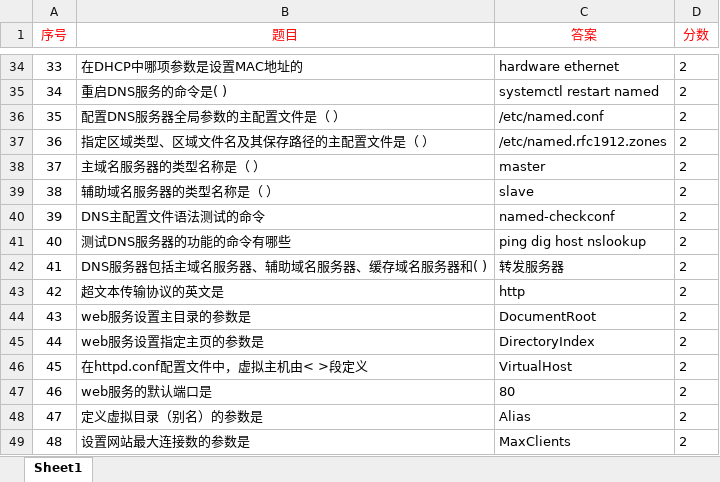
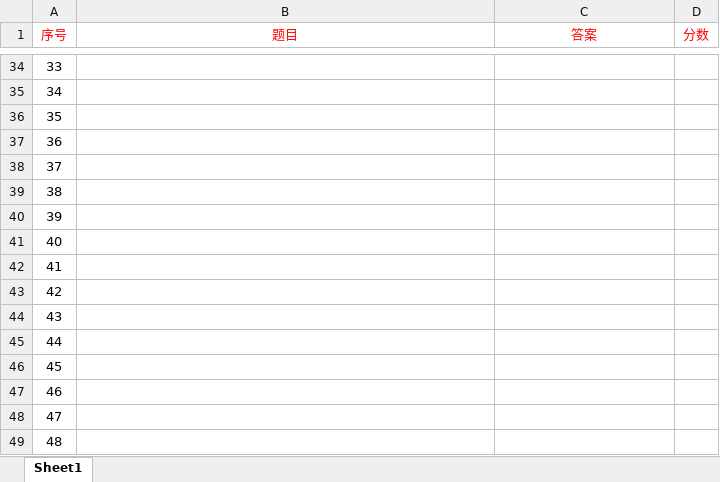
Before and after one commit to phchen0769/xinghuo_streamlit, an Excel workbook: template/班别_admin.xlsx, sheet Sheet1, drawn as a sheet; only a part is shown, gaps mark what is left out; values as stored, in another font and other column widths than the file's, no borders; the diff covers the shown part only; the diff names each change by its address in the sheet, - before the commit and + after, or states it on an @@ line.

```diff
--- a/template/班别_admin.xlsx (sheet Sheet1)
+++ b/template/班别_admin.xlsx (sheet Sheet1)
-B34 (题目): 在DHCP中哪项参数是设置MAC地址的
+B34 (题目): (empty)
-C34 (答案): hardware ethernet
+C34 (答案): (empty)
-D34:D49 (分数): 2
+D34:D49 (分数): (empty)
-B35 (题目): 重启DNS服务的命令是( )
+B35 (题目): (empty)
-C35 (答案): systemctl restart named
+C35 (答案): (empty)
-B36 (题目): 配置DNS服务器全局参数的主配置文件是（ ）
+B36 (题目): (empty)
-C36 (答案): /etc/named.conf
+C36 (答案): (empty)
-B37 (题目): 指定区域类型、区域文件名及其保存路径的主配置文件是（ ）
+B37 (题目): (empty)
-C37 (答案): /etc/named.rfc1912.zones
+C37 (答案): (empty)
-B38 (题目): 主域名服务器的类型名称是（ ）
+B38 (题目): (empty)
-C38 (答案): master
+C38 (答案): (empty)
-B39 (题目): 辅助域名服务器的类型名称是（ ）
+B39 (题目): (empty)
-C39 (答案): slave
+C39 (答案): (empty)
-B40 (题目): DNS主配置文件语法测试的命令
+B40 (题目): (empty)
-C40 (答案): named-checkconf
+C40 (答案): (empty)
-B41 (题目): 测试DNS服务器的功能的命令有哪些
+B41 (题目): (empty)
-C41 (答案): ping dig host nslookup
+C41 (答案): (empty)
-B42 (题目): DNS服务器包括主域名服务器、辅助域名服务器、缓存域名服务器和( )
+B42 (题目): (empty)
-C42 (答案): 转发服务器
+C42 (答案): (empty)
-B43 (题目): 超文本传输协议的英文是
+B43 (题目): (empty)
-C43 (答案): http
+C43 (答案): (empty)
-B44 (题目): web服务设置主目录的参数是
+B44 (题目): (empty)
-C44 (答案): DocumentRoot
+C44 (答案): (empty)
-B45 (题目): web服务设置指定主页的参数是
+B45 (题目): (empty)
-C45 (答案): DirectoryIndex
+C45 (答案): (empty)
-B46 (题目): 在httpd.conf配置文件中，虚拟主机由< >段定义
+B46 (题目): (empty)
-C46 (答案): VirtualHost
+C46 (答案): (empty)
-B47 (题目): web服务的默认端口是
+B47 (题目): (empty)
-C47 (答案): 80
+C47 (答案): (empty)
-B48 (题目): 定义虚拟目录（别名）的参数是
+B48 (题目): (empty)
-C48 (答案): Alias
+C48 (答案): (empty)
-B49 (题目): 设置网站最大连接数的参数是
+B49 (题目): (empty)
-C49 (答案): MaxClients
+C49 (答案): (empty)
```
Also changed, not shown: 98 edited cells and cell formats elsewhere in this sheet, template/._班别_admin.xlsx, template/._班别_姓名.xlsx, 2 other files.
